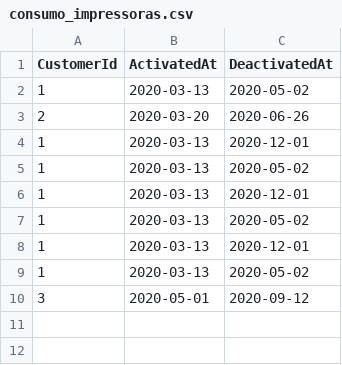
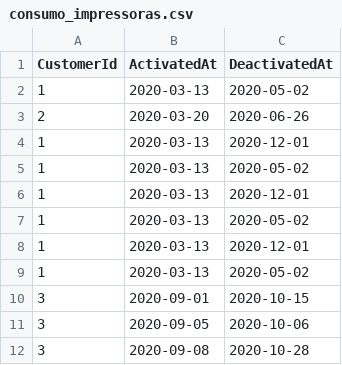
Before and after one commit to angelotessaro/BillingAPI, a CSV file: consumo_impressoras.csv, drawn as a sheet.

```diff
--- a/consumo_impressoras.csv
+++ b/consumo_impressoras.csv
@@ -9,2 +9,4 @@ CustomerId,ActivatedAt,DeactivatedAt
 1,2020-03-13,2020-05-02
-3,2020-05-01,2020-09-12
+3,2020-09-01,2020-10-15
+3,2020-09-05,2020-10-06
+3,2020-09-08,2020-10-28
```
Also changed, not shown: 1 other file.
